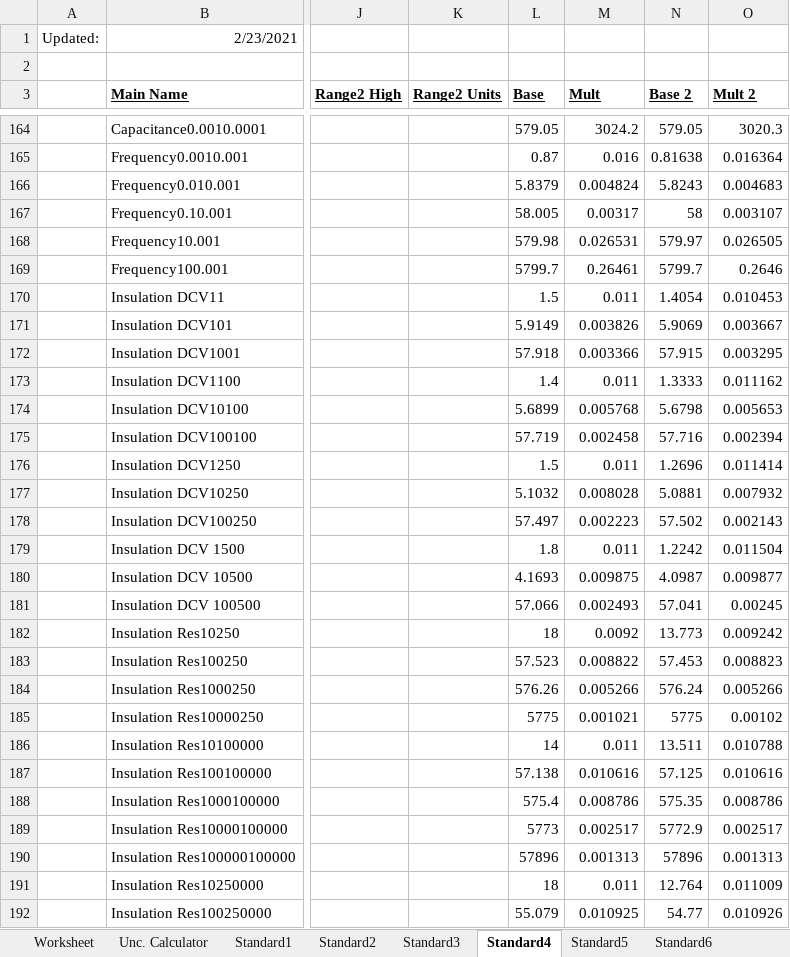
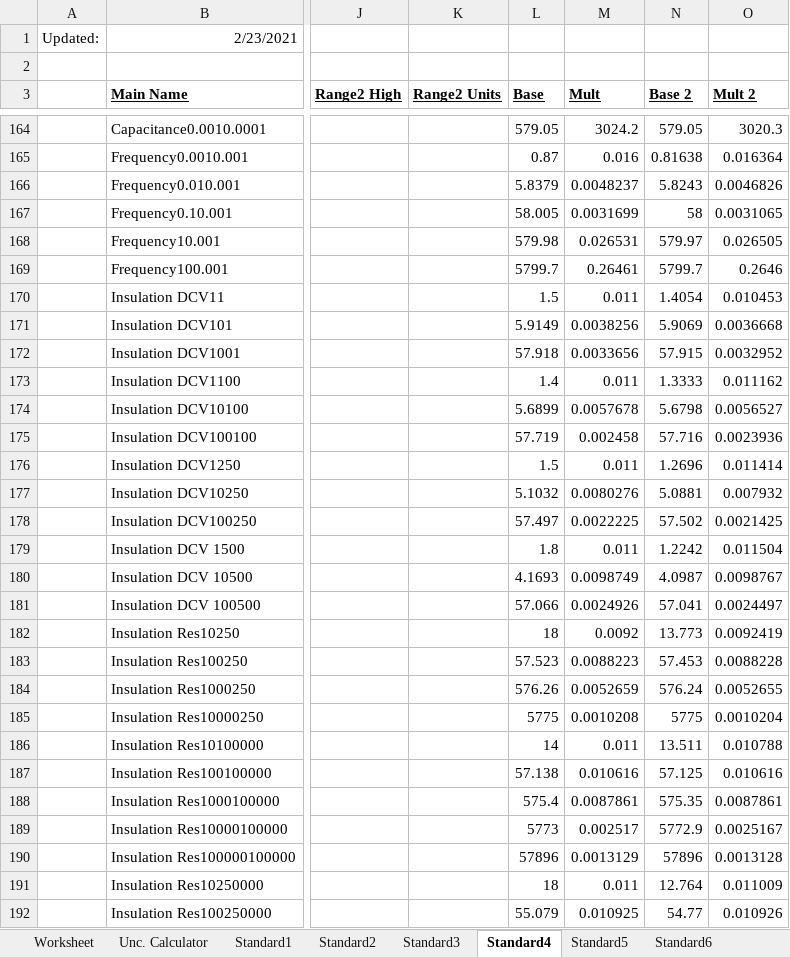
Before and after one commit to Johnson-Gage-Inspection-Inc/xl-Electrical-Workbook, an Excel workbook: Electrical Uncertainty Calculator.xlsx, sheet Standard4, drawn as a sheet; only a part is shown, gaps mark what is left out; values as stored, in another font and other column widths than the file's, no borders; the diff covers the shown part only; the diff names each change by its address in the sheet, - before the commit and + after, or states it on an @@ line.

```diff
--- a/Electrical Uncertainty Calculator.xlsx (sheet Standard4)
+++ b/Electrical Uncertainty Calculator.xlsx (sheet Standard4)
-M166 (Mult): 0.004824
+M166 (Mult): 0.0048237
-O166 (Mult 2): 0.004683
+O166 (Mult 2): 0.0046826
-M167 (Mult): 0.00317
+M167 (Mult): 0.0031699
-O167 (Mult 2): 0.003107
+O167 (Mult 2): 0.0031065
-M171 (Mult): 0.003826
+M171 (Mult): 0.0038256
-O171 (Mult 2): 0.003667
+O171 (Mult 2): 0.0036668
-M172 (Mult): 0.003366
+M172 (Mult): 0.0033656
-O172 (Mult 2): 0.003295
+O172 (Mult 2): 0.0032952
-M174 (Mult): 0.005768
+M174 (Mult): 0.0057678
-O174 (Mult 2): 0.005653
+O174 (Mult 2): 0.0056527
-O175 (Mult 2): 0.002394
+O175 (Mult 2): 0.0023936
-M177 (Mult): 0.008028
+M177 (Mult): 0.0080276
-M178 (Mult): 0.002223
+M178 (Mult): 0.0022225
-O178 (Mult 2): 0.002143
+O178 (Mult 2): 0.0021425
-M180 (Mult): 0.009875
+M180 (Mult): 0.0098749
-O180 (Mult 2): 0.009877
+O180 (Mult 2): 0.0098767
-M181 (Mult): 0.002493
+M181 (Mult): 0.0024926
-O181 (Mult 2): 0.00245
+O181 (Mult 2): 0.0024497
-O182 (Mult 2): 0.009242
+O182 (Mult 2): 0.0092419
-M183 (Mult): 0.008822
+M183 (Mult): 0.0088223
-O183 (Mult 2): 0.008823
+O183 (Mult 2): 0.0088228
-M184 (Mult): 0.005266
+M184 (Mult): 0.0052659
-O184 (Mult 2): 0.005266
+O184 (Mult 2): 0.0052655
-M185 (Mult): 0.001021
+M185 (Mult): 0.0010208
-O185 (Mult 2): 0.00102
+O185 (Mult 2): 0.0010204
-M188 (Mult): 0.008786
+M188 (Mult): 0.0087861
-O188 (Mult 2): 0.008786
+O188 (Mult 2): 0.0087861
-O189 (Mult 2): 0.002517
+O189 (Mult 2): 0.0025167
-M190 (Mult): 0.001313
+M190 (Mult): 0.0013129
-O190 (Mult 2): 0.001313
+O190 (Mult 2): 0.0013128
```
Also changed, not shown: 145 edited cells elsewhere in this sheet, sheet Unc. Calculator, sheet Standard2, sheet Worksheet, formulas that keep their value, charts or pictures.
